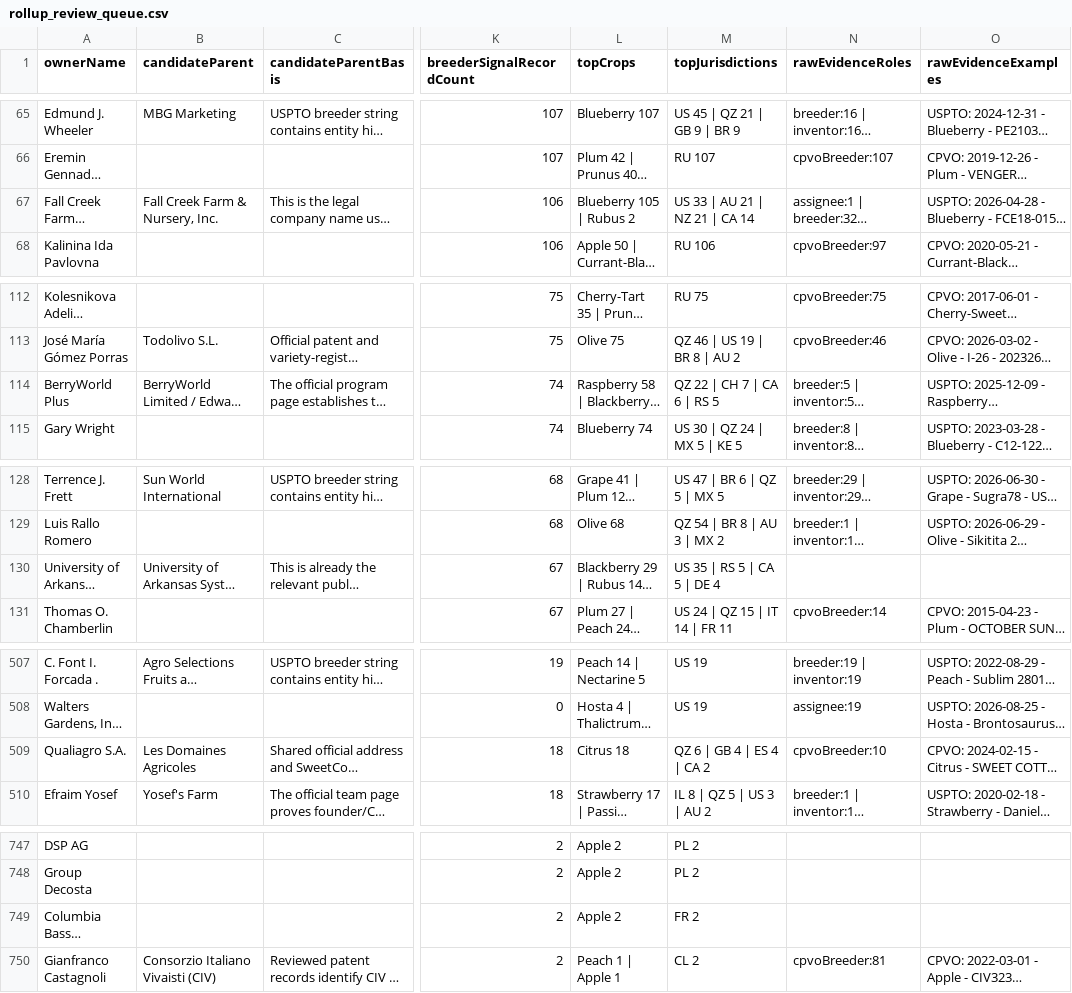
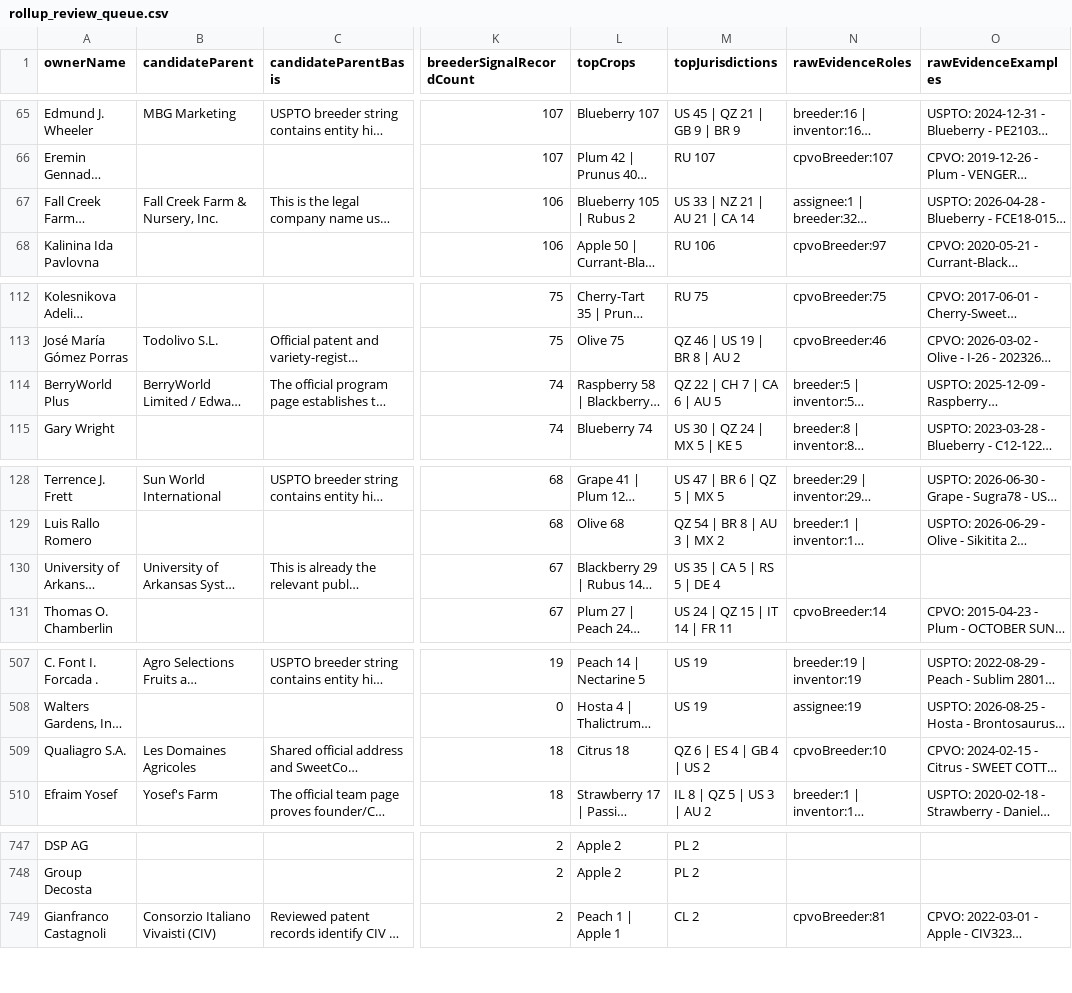
Before and after one commit to henryatkeson/Plant-Patent-Dashboard, a CSV file: data/rollup_review_queue.csv, drawn as a sheet; only a part is shown, gaps mark what is left out; long unchanged cells end in …; the diff names each change by its address in the sheet, - before the commit and + after, or states it on an @@ line.

```diff
--- a/data/rollup_review_queue.csv
+++ b/data/rollup_review_queue.csv
-M67 (topJurisdictions): US 33 | AU 21 | NZ 21 | CA 14
+M67 (topJurisdictions): US 33 | NZ 21 | AU 21 | CA 14
-M114 (topJurisdictions): QZ 22 | CH 7 | CA 6 | RS 5
+M114 (topJurisdictions): QZ 22 | CH 7 | CA 6 | AU 5
-M130 (topJurisdictions): US 35 | RS 5 | CA 5 | DE 4
+M130 (topJurisdictions): US 35 | CA 5 | RS 5 | DE 4
-M509 (topJurisdictions): QZ 6 | GB 4 | ES 4 | CA 2
+M509 (topJurisdictions): QZ 6 | ES 4 | GB 4 | US 2
@@ row 749 moved to row 754: Columbia Bassin Nursery @@
```
Also changed, not shown: data/company_site_probe.csv, data/profile_evidence_probe.csv, 12 other files.
